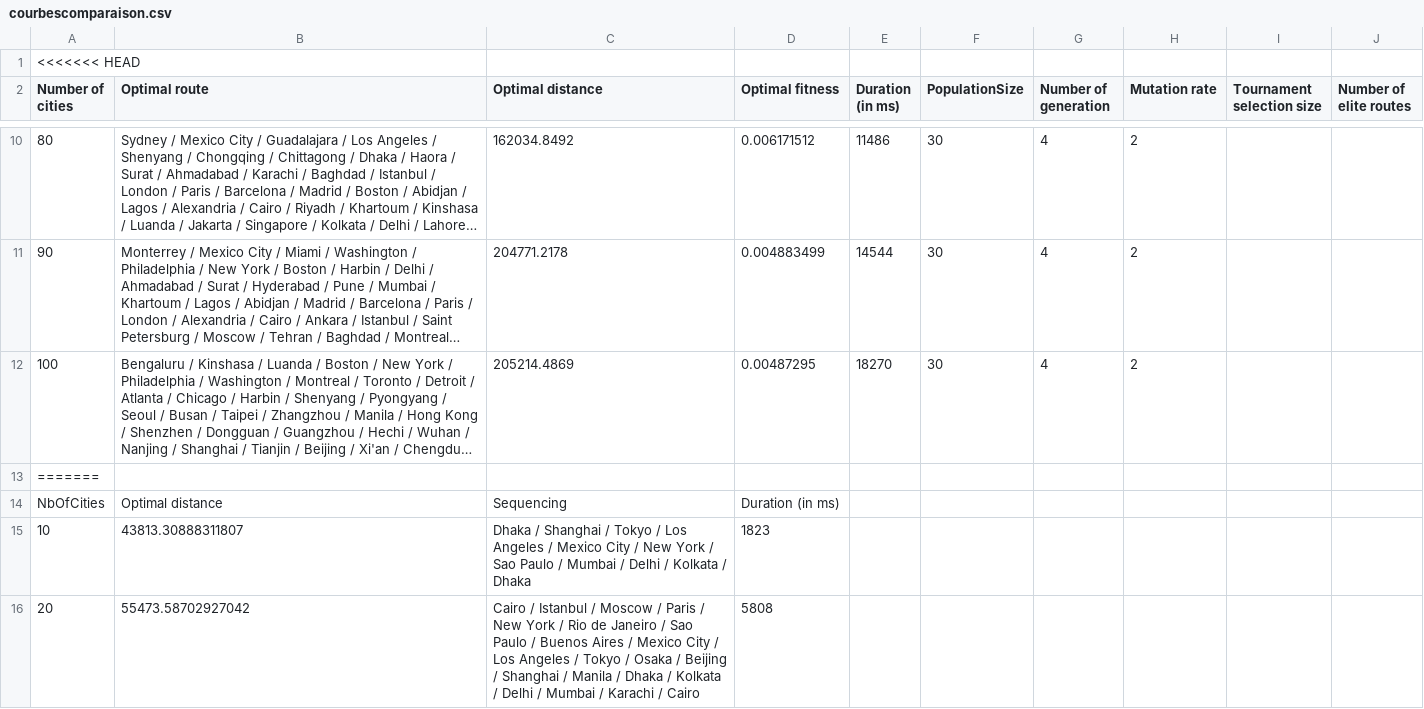
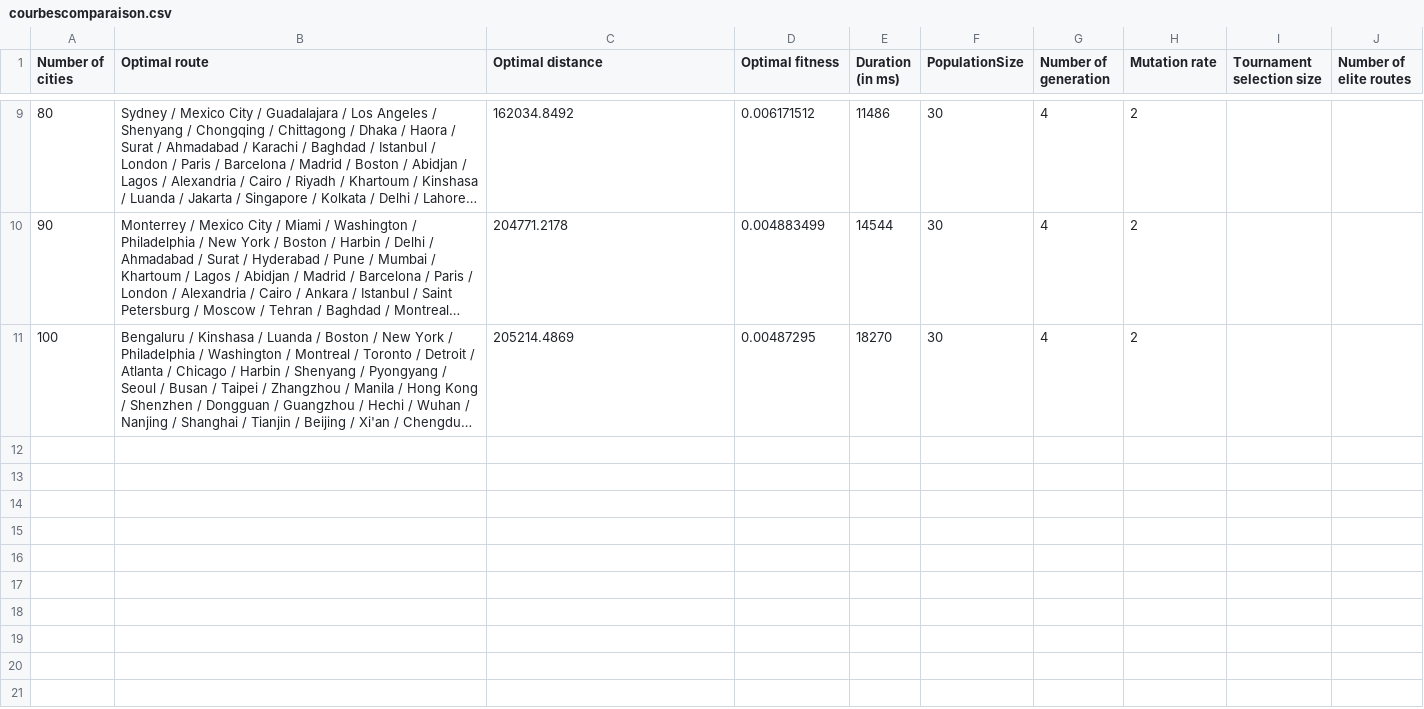
Before and after one commit to laConch/ICO, a CSV file: MichelCestLeBresil/bin/courbescomparaison.csv, drawn as a sheet; only a part is shown, gaps mark what is left out; long unchanged cells end in …; the diff covers the shown part only; the diff names each change by its address in the sheet, - before the commit and + after, or states it on an @@ line.

```diff
--- a/MichelCestLeBresil/bin/courbescomparaison.csv
+++ b/MichelCestLeBresil/bin/courbescomparaison.csv
-row 1: <<<<<<< HEAD
-row 13: =======
-row 14: NbOfCities | Optimal distance | Sequencing | Duration (in ms)
-row 15: 10 | 43813.30888311807 | Dhaka / Shanghai / Tokyo / Los Angeles / Mexico City / New York / Sao Paulo / Mumbai / Delhi / Kolkata / Dhaka | 1823
-row 16: 20 | 55473.58702927042 | Cairo / Istanbul / Moscow / Paris / New York / Rio de Janeiro / Sao Paulo / Buenos Aires / Mexico City / Los Angeles / Tokyo / Osaka / Beijing / Shanghai / Manila / Dhaka / Kolkata / Delhi / Mumbai / Karachi / Cairo | 5808
```
Also changed, not shown: 4 removed rows elsewhere in this file, 8 other files.
